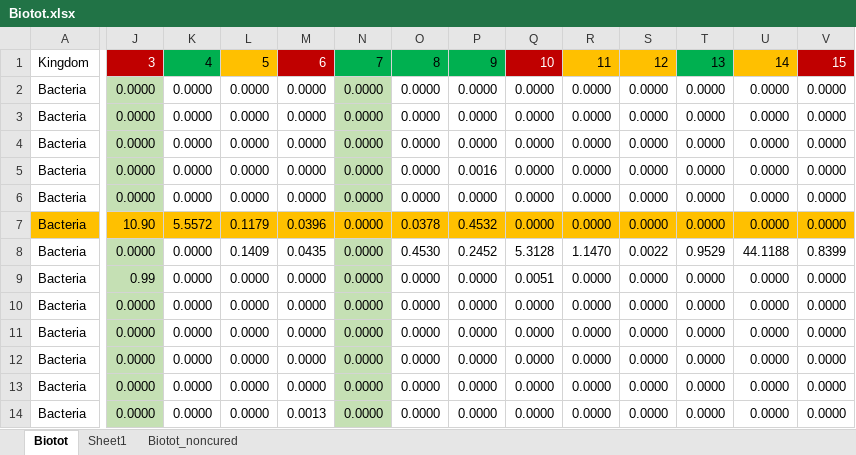
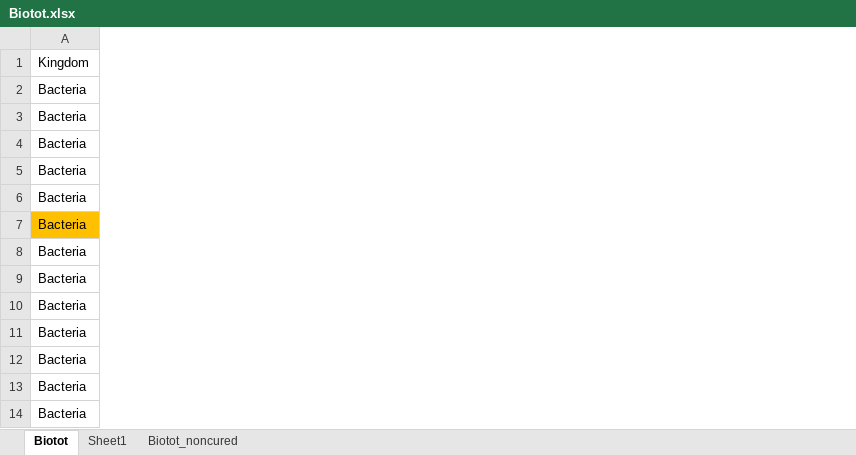
Before and after one commit to MagicAlex238/2_Micro, an Excel workbook: data/Biotot.xlsx, sheet Biotot, drawn as a sheet; only a part is shown, gaps mark what is left out; values as stored, in another font and other column widths than the file's, no borders; conditional formats not drawn; the diff covers the shown part only; the diff names each change by its address in the sheet, - before the commit and + after, or states it on an @@ line.

```diff
--- a/data/Biotot.xlsx (sheet Biotot)
+++ b/data/Biotot.xlsx (sheet Biotot)
@@ column J hidden, rows 1-14: 3 | 0.0000 | 0.0000 | 0.0000 | 0.0000 | 0.0000 | 10.90 | 0.0000 | 0.99 | 0.0000 | 0.0000 | 0.0000 | 0.0000 | 0.0000 @@
@@ column K hidden, rows 1-14: 4 | 0.0000 | 0.0000 | 0.0000 | 0.0000 | 0.0000 | 5.5572 | 0.0000 | 0.0000 | 0.0000 | 0.0000 | 0.0000 | 0.0000 | 0.0000 @@
@@ column L hidden, rows 1-14: 5 | 0.0000 | 0.0000 | 0.0000 | 0.0000 | 0.0000 | 0.1179 | 0.1409 | 0.0000 | 0.0000 | 0.0000 | 0.0000 | 0.0000 | 0.0000 @@
@@ column M hidden, rows 1-14: 6 | 0.0000 | 0.0000 | 0.0000 | 0.0000 | 0.0000 | 0.0396 | 0.0435 | 0.0000 | 0.0000 | 0.0000 | 0.0000 | 0.0000 | 0.0013 @@
@@ column N hidden, rows 1-14: 7 | 0.0000 | 0.0000 | 0.0000 | 0.0000 | 0.0000 | 0.0000 | 0.0000 | 0.0000 | 0.0000 | 0.0000 | 0.0000 | 0.0000 | 0.0000 @@
@@ column O hidden, rows 1-14: 8 | 0.0000 | 0.0000 | 0.0000 | 0.0000 | 0.0000 | 0.0378 | 0.4530 | 0.0000 | 0.0000 | 0.0000 | 0.0000 | 0.0000 | 0.0000 @@
@@ column P hidden, rows 1-14: 9 | 0.0000 | 0.0000 | 0.0000 | 0.0016 | 0.0000 | 0.4532 | 0.2452 | 0.0000 | 0.0000 | 0.0000 | 0.0000 | 0.0000 | 0.0000 @@
@@ column Q hidden, rows 1-14: 10 | 0.0000 | 0.0000 | 0.0000 | 0.0000 | 0.0000 | 0.0000 | 5.3128 | 0.0051 | 0.0000 | 0.0000 | 0.0000 | 0.0000 | 0.0000 @@
@@ column R hidden, rows 1-14: 11 | 0.0000 | 0.0000 | 0.0000 | 0.0000 | 0.0000 | 0.0000 | 1.1470 | 0.0000 | 0.0000 | 0.0000 | 0.0000 | 0.0000 | 0.0000 @@
@@ column S hidden, rows 1-14: 12 | 0.0000 | 0.0000 | 0.0000 | 0.0000 | 0.0000 | 0.0000 | 0.0022 | 0.0000 | 0.0000 | 0.0000 | 0.0000 | 0.0000 | 0.0000 @@
@@ column T hidden, rows 1-14: 13 | 0.0000 | 0.0000 | 0.0000 | 0.0000 | 0.0000 | 0.0000 | 0.9529 | 0.0000 | 0.0000 | 0.0000 | 0.0000 | 0.0000 | 0.0000 @@
@@ column U hidden, rows 1-14: 14 | 0.0000 | 0.0000 | 0.0000 | 0.0000 | 0.0000 | 0.0000 | 44.1188 | 0.0000 | 0.0000 | 0.0000 | 0.0000 | 0.0000 | 0.0000 @@
@@ column V hidden, rows 1-14: 15 | 0.0000 | 0.0000 | 0.0000 | 0.0000 | 0.0000 | 0.0000 | 0.8399 | 0.0000 | 0.0000 | 0.0000 | 0.0000 | 0.0000 | 0.0000 @@
```
Also changed, not shown: 55 removed columns elsewhere in this sheet, 4 other files.
